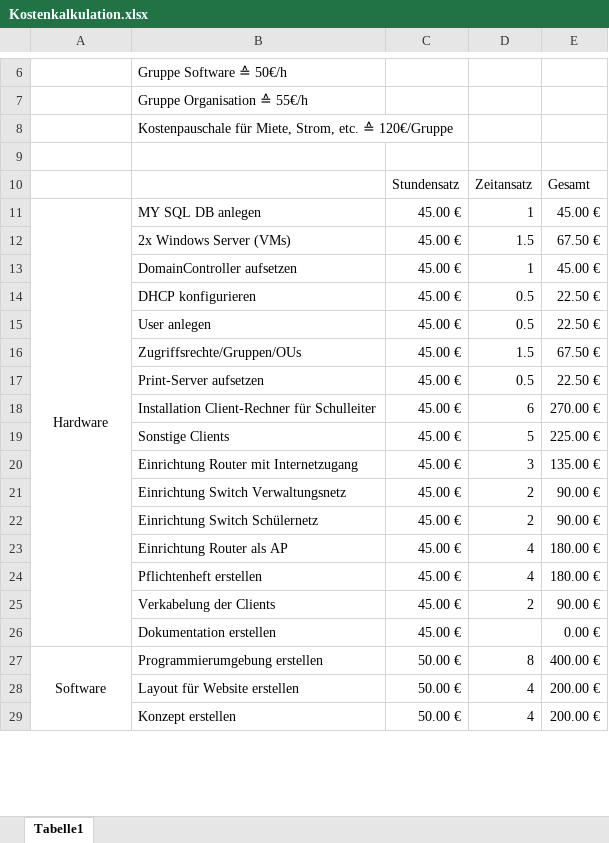
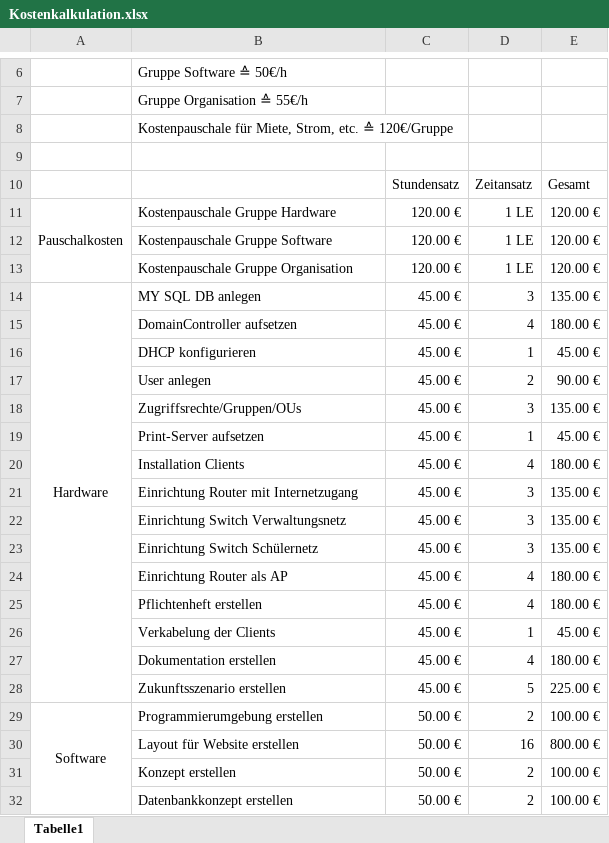
Before and after one commit to PapAnte/g2schoolproject, an Excel workbook: Kostenkalkulation.xlsx, sheet Tabelle1, drawn as a sheet; only a part is shown, gaps mark what is left out; values as stored, in another font and other column widths than the file's, no borders; removed rows and columns are numbered as before the commit, all else as after; the diff covers the shown part only; the diff names each change by its address in the sheet, - before the commit and + after, or states it on an @@ line.

Commit message:
updated  	Kostenkalkulation.xlsx; Projektplanung.xlsx

```diff
--- a/Kostenkalkulation.xlsx (sheet Tabelle1)
+++ b/Kostenkalkulation.xlsx (sheet Tabelle1)
@@ row 50 moved to row 11: Pauschalkosten @@
@@ row 51 moved to row 12: Kostenpauschale Gruppe Software @@
@@ row 52 moved to row 13: Kostenpauschale Gruppe Organisation @@
-D14: 1
+D14: 3
-E14: 45.00 €
+E14: 135.00 €
-row 12:  | 2x Windows Server (VMs) | 45.00 € | 1.5 | 67.50 €
+row 15:  | DomainController aufsetzen | 45.00 € | 4 | 180.00 €
+row 16:  | DHCP konfigurieren | 45.00 € | 1 | 45.00 €
+row 17:  | User anlegen | 45.00 € | 2 | 90.00 €
+row 18:  | Zugriffsrechte/Gruppen/OUs | 45.00 € | 3 | 135.00 €
-B19: DomainController aufsetzen
+B19: Print-Server aufsetzen
-row 14:  | DHCP konfigurieren | 45.00 € | 0.5 | 22.50 €
-row 15:  | User anlegen | 45.00 € | 0.5 | 22.50 €
-row 16:  | Zugriffsrechte/Gruppen/OUs | 45.00 € | 1.5 | 67.50 €
-row 17:  | Print-Server aufsetzen | 45.00 € | 0.5 | 22.50 €
-row 18:  | Installation Client-Rechner für Schulleiter | 45.00 € | 6 | 270.00 €
-row 19:  | Sonstige Clients | 45.00 € | 5 | 225.00 €
+row 20:  | Installation Clients | 45.00 € | 4 | 180.00 €
-D22:D23: 2
+D22:D23: 3
-E22:E23: 90.00 €
+E22:E23: 135.00 €
-D26: 2
+D26: 1
-E26: 90.00 €
+E26: 45.00 €
-D27: (empty)
+D27: 4
-E27: 0.00 €
+E27: 180.00 €
+row 28:  | Zukunftsszenario erstellen | 45.00 € | 5 | 225.00 €
-D29: 8
+D29: 2
-E29: 400.00 €
+E29: 100.00 €
-D30: 4
+D30: 16
-E30: 200.00 €
+E30: 800.00 €
-D31: 4
+D31: 2
-E31: 200.00 €
+E31: 100.00 €
+row 32:  | Datenbankkonzept erstellen | 50.00 € | 2 | 100.00 €
```
Also changed, not shown: 3 added rows, 3 removed rows and 15 edited cells elsewhere in this sheet, formulas that keep their value, Projektplanung.xlsx.
